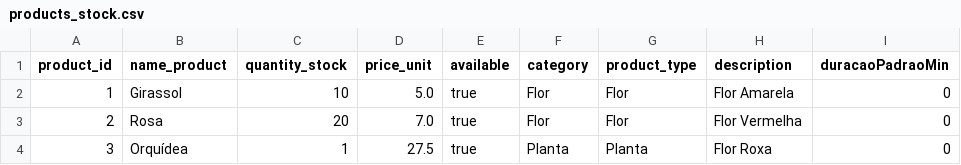
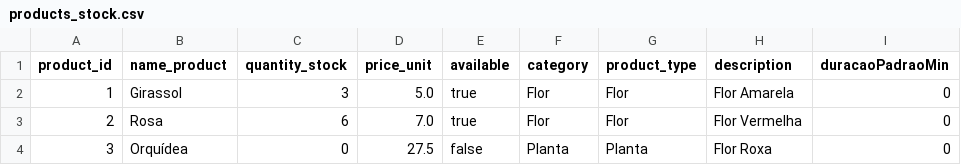
Before and after one commit to yeidmand/BYLA_Bloom_Florista, a CSV file: products_stock.csv, drawn as a sheet.

```diff
--- a/products_stock.csv
+++ b/products_stock.csv
@@ -1,4 +1,4 @@
 product_id;name_product;quantity_stock;price_unit;available;category;product_type;description;duracaoPadraoMin
-1;Girassol;10;5.0;true;Flor;Flor;Flor Amarela;0
-2;Rosa;20;7.0;true;Flor;Flor;Flor Vermelha;0
-3;Orquídea;1;27.5;true;Planta;Planta;Flor Roxa;0
+1;Girassol;3;5.0;true;Flor;Flor;Flor Amarela;0
+2;Rosa;6;7.0;true;Flor;Flor;Flor Vermelha;0
+3;Orquídea;0;27.5;false;Planta;Planta;Flor Roxa;0
```
Also changed, not shown: login_client.csv, order_data.csv, 13 other files.
